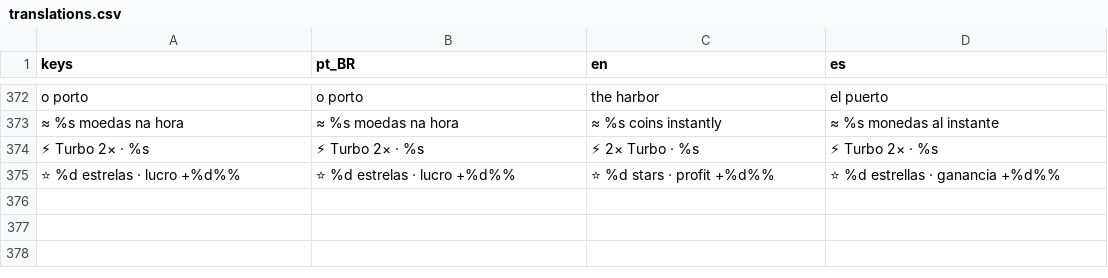
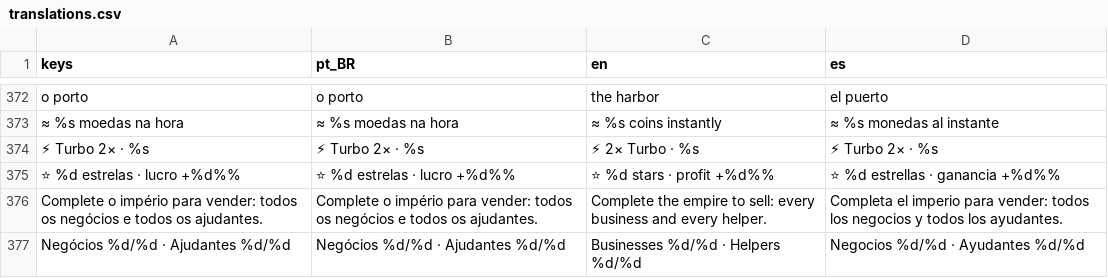
Before and after one commit to brmagalhaess/imperio-de-bolso, a CSV file: game/i18n/translations.csv, drawn as a sheet; only a part is shown, gaps mark what is left out; the diff names each change by its address in the sheet, - before the commit and + after, or states it on an @@ line.

```diff
--- a/game/i18n/translations.csv
+++ b/game/i18n/translations.csv
+row 376: Complete o império para vender: todos os negócios e todos os ajudantes. | Complete o império para vender: todos os negócios e todos os ajudantes. | Complete the empire to sell: every business and every helper. | Completa el imperio para vender: todos los negocios y todos los ayudantes.
+row 377: Negócios %d/%d · Ajudantes %d/%d | Negócios %d/%d · Ajudantes %d/%d | Businesses %d/%d · Helpers %d/%d | Negocios %d/%d · Ayudantes %d/%d
```
Also changed, not shown: 10 other files.
